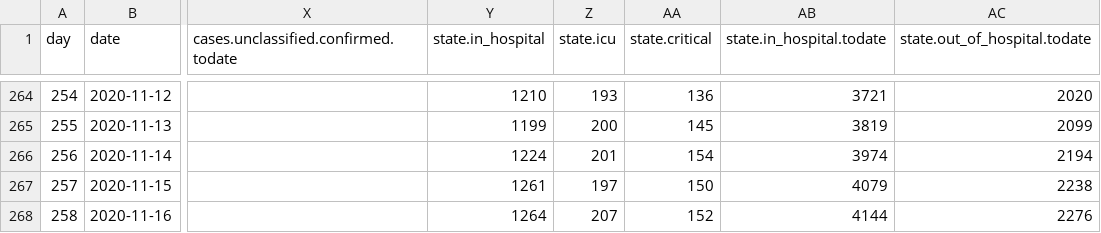
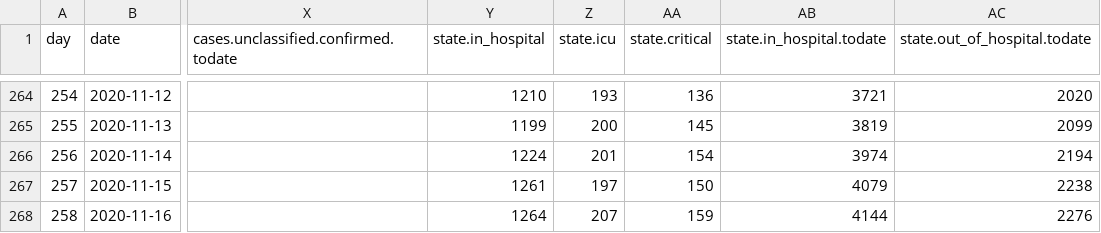
Before and after one commit to sledilnik/data, a CSV file: csv/stats.csv, drawn as a sheet; only a part is shown, gaps mark what is left out; the diff names each change by its address in the sheet, - before the commit and + after, or states it on an @@ line.

```diff
--- a/csv/stats.csv
+++ b/csv/stats.csv
-AA268 (state.critical): 152
+AA268 (state.critical): 159
```
Also changed, not shown: csv/patients.csv, 2 other files.
